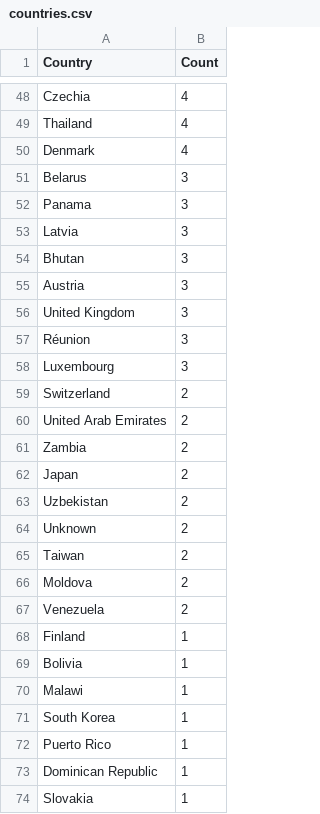
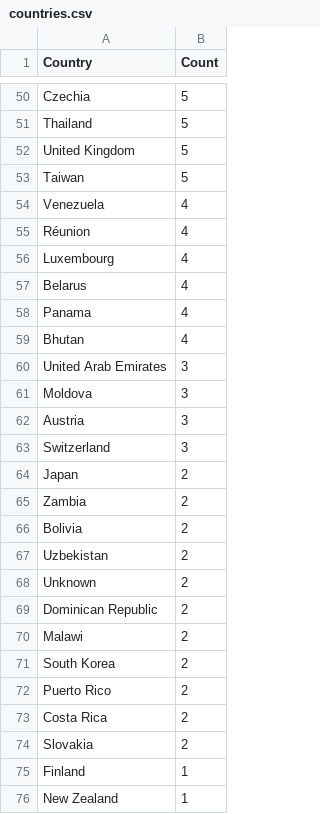
Before and after one commit to Prabhath-de/cowrie-analysis, a CSV file: csv/countries.csv, drawn as a sheet; only a part is shown, gaps mark what is left out; the shorter side is filled out with more unchanged rows; removed rows and columns are numbered as before the commit, all else as after; the diff covers the shown part only; the diff names each change by its address in the sheet, - before the commit and + after, or states it on an @@ line.

```diff
--- a/csv/countries.csv
+++ b/csv/countries.csv
-B50:B51 (Count): 4
+B50:B51 (Count): 5
+row 52: United Kingdom | 5
+row 53: Taiwan | 5
-A54 (Country): Denmark
+A54 (Country): Venezuela
+row 55: Réunion | 4
+row 56: Luxembourg | 4
-B57:B58 (Count): 3
+B57:B58 (Count): 4
-row 53: Latvia | 3
-B59 (Count): 3
+B59 (Count): 4
+row 60: United Arab Emirates | 3
+row 61: Moldova | 3
-row 56: United Kingdom | 3
-row 57: Réunion | 3
-row 58: Luxembourg | 3
-B63 (Count): 2
+B63 (Count): 3
-A64 (Country): United Arab Emirates
+A64 (Country): Japan
-A66 (Country): Japan
+A66 (Country): Bolivia
+row 69: Dominican Republic | 2
-A70 (Country): Taiwan
+A70 (Country): Malawi
+row 71: South Korea | 2
+row 72: Puerto Rico | 2
+row 73: Costa Rica | 2
-A74 (Country): Moldova
+A74 (Country): Slovakia
-row 67: Venezuela | 2
-row 69: Bolivia | 1
-row 70: Malawi | 1
-row 71: South Korea | 1
-row 72: Puerto Rico | 1
-row 73: Dominican Republic | 1
-row 74: Slovakia | 1
```
Also changed, not shown: 21 added rows, 20 removed rows and 26 edited cells elsewhere in this file, csv/passwords.csv, csv/top_ips.csv, 9 other files.
